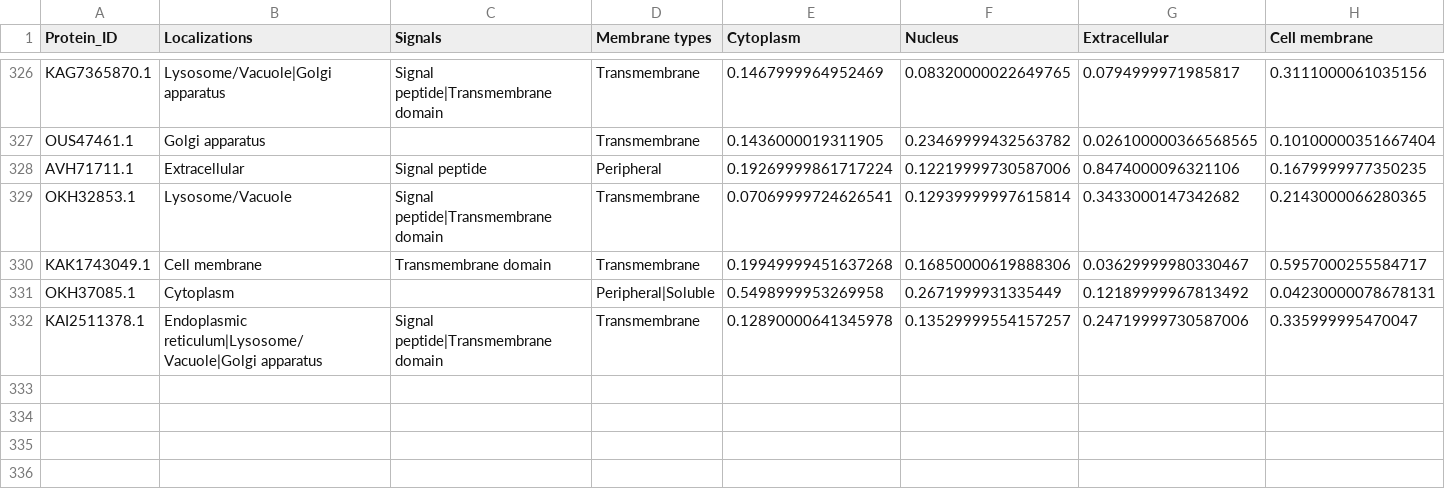
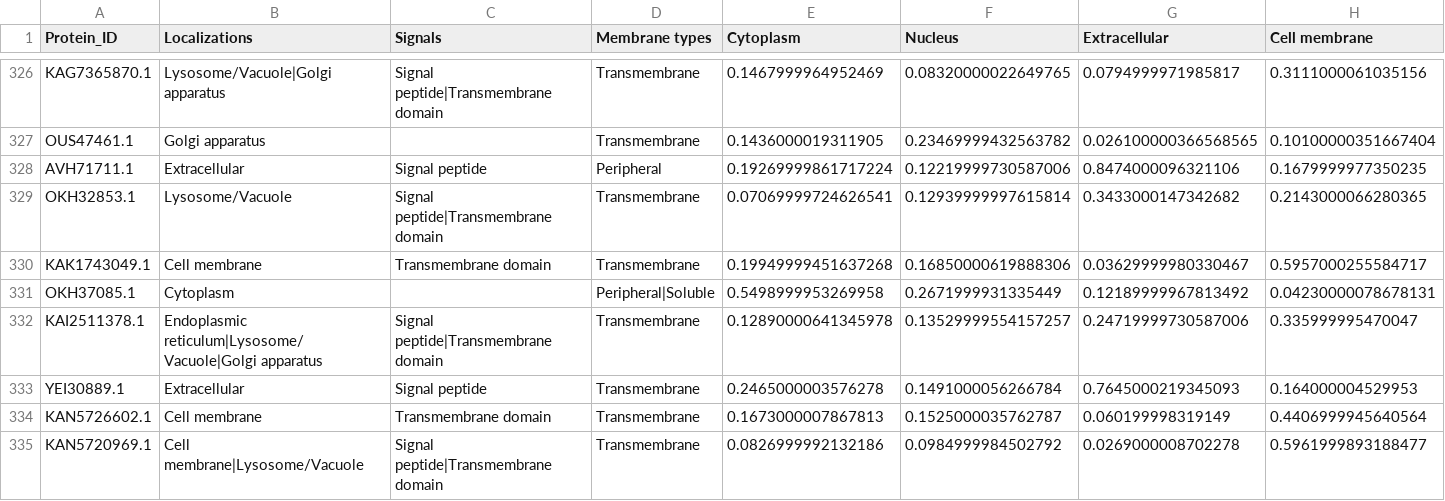
Before and after one commit to VitorSilva-3/Masters_platform, a CSV file: data/euk_transporters_predictions.csv, drawn as a sheet; only a part is shown, gaps mark what is left out; rows hold the shown columns only; the diff names each change by its address in the sheet, - before the commit and + after, or states it on an @@ line.

```diff
--- a/data/euk_transporters_predictions.csv
+++ b/data/euk_transporters_predictions.csv
+row 333: YEI30889.1 | Extracellular | Signal peptide | Transmembrane | 0.2465000003576278 | 0.1491000056266784 | 0.7645000219345093 | 0.164000004529953
+row 334: KAN5726602.1 | Cell membrane | Transmembrane domain | Transmembrane | 0.1673000007867813 | 0.1525000035762787 | 0.060199998319149 | 0.4406999945640564
+row 335: KAN5720969.1 | Cell membrane|Lysosome/Vacuole | Signal peptide|Transmembrane domain | Transmembrane | 0.0826999992132186 | 0.0984999984502792 | 0.0269000008702278 | 0.5961999893188477
```
Also changed, not shown: 36 other files.
